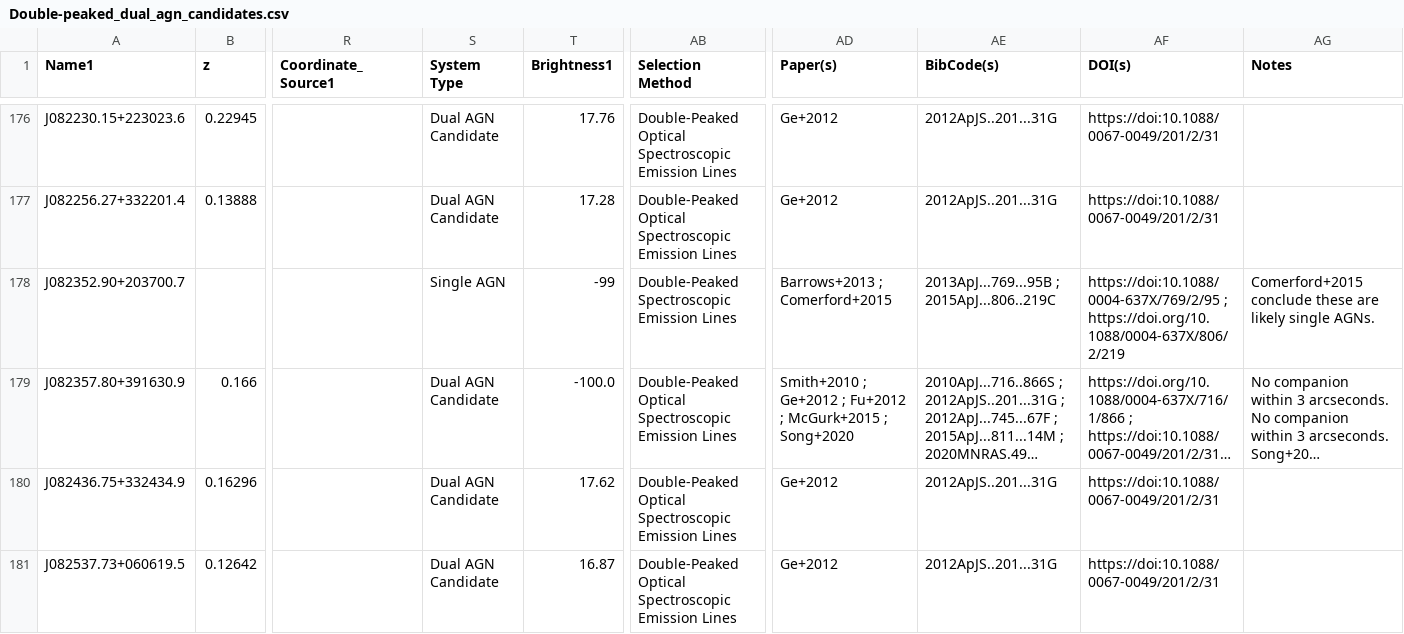
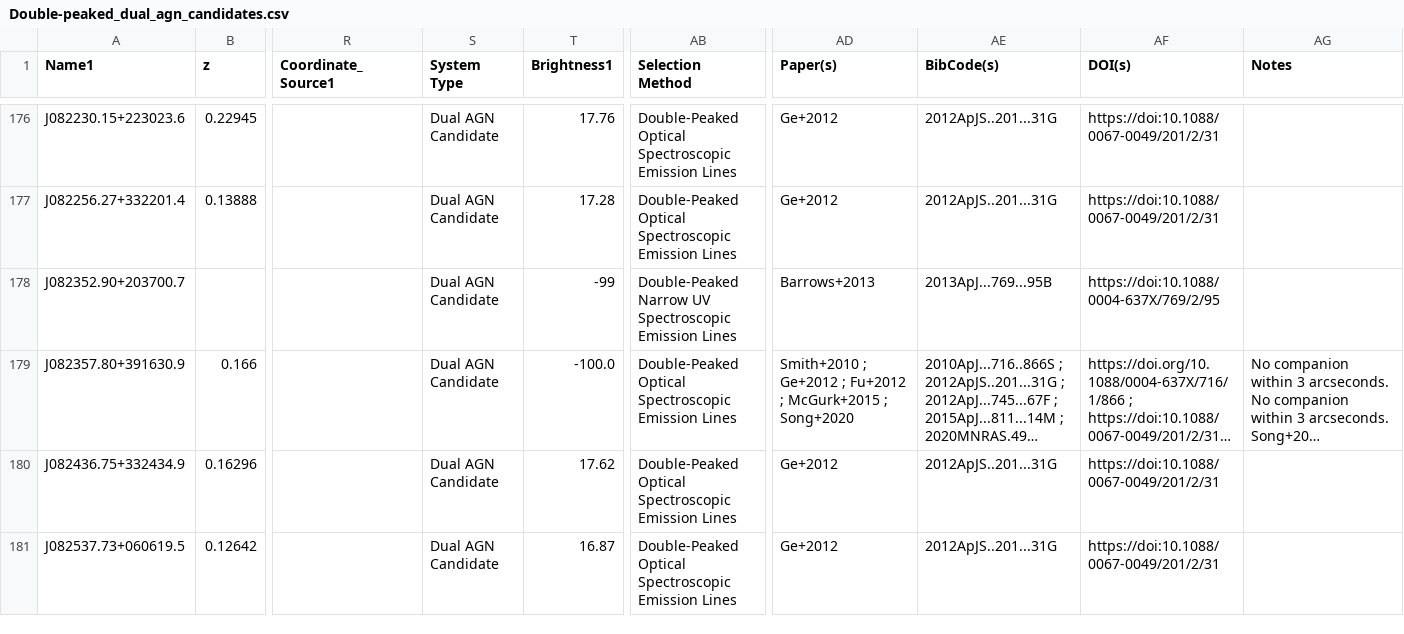
Before and after one commit to thatastroguy/thebigmac, a CSV file: Double-peaked_dual_agn_candidates.csv, drawn as a sheet; only a part is shown, gaps mark what is left out; long unchanged cells end in …; the diff covers the shown part only; the diff names each change by its address in the sheet, - before the commit and + after, or states it on an @@ line.

```diff
--- a/Double-peaked_dual_agn_candidates.csv
+++ b/Double-peaked_dual_agn_candidates.csv
-S178 (System Type): Single AGN
+S178 (System Type): Dual AGN Candidate
-AB178 (Selection Method): Double-Peaked Spectroscopic Emission…
+AB178 (Selection Method): Double-Peaked Narrow UV Spectroscopic Emission…
-AD178 (Paper(s)): Barrows+2013 ; Comerford+2015
+AD178 (Paper(s)): Barrows+2013
-AE178 (BibCode(s)): 2013ApJ...769...95B ; 2015ApJ...806..219C
+AE178 (BibCode(s)): 2013ApJ...769...95B
-AF178 (DOI(s)): https://doi:10.1088/0004-637X/769/2/95 ; https://doi.org/10.1088/0004-637X/806/2/219
+AF178 (DOI(s)): https://doi:10.1088/0004-637X/769/2/95
-AG178 (Notes): Comerford+2015 conclude these are likely single AGNs.
+AG178 (Notes): (empty)
```
Also changed, not shown: 164 edited cells elsewhere in this file, Periodicity_catalogs_DR1.csv, Tables/Inada2010/Inada2010_t3.csv, 46 other files.
